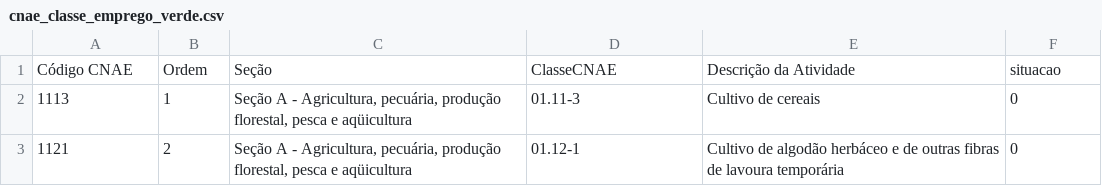
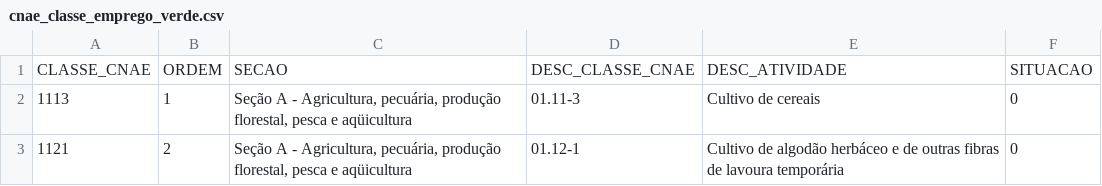
Before and after one commit to wmodanez/rais_dados_abertos, a CSV file: db/cnae_classe_emprego_verde.csv, drawn as a sheet; only a part is shown.

Commit message:
Adiciona funcionalidade de filtro CNAE personalizado, permitindo a filtragem de dados com base em um arquivo CSV específico. Novos argumentos foram implementados no script principal para suportar essa funcionalidade, incluindo `--arquivo-filtro-cnae`, `--nome-filtro-cnae` e `--situacao-filtro-cnae`. A classe ConversorParquet foi atualizada para integrar a lógica de filtragem, melhorando a precisão na análise de dados relacionados a empregos verdes e setores econômicos.

```diff
--- a/db/cnae_classe_emprego_verde.csv
+++ b/db/cnae_classe_emprego_verde.csv
@@ -1,2 +1,2 @@
-Código CNAE;Ordem;Seção;ClasseCNAE;Descrição da Atividade;situacao
+CLASSE_CNAE;ORDEM;SECAO;DESC_CLASSE_CNAE;DESC_ATIVIDADE;SITUACAO
 1113;1;Seção A - Agricultura, pecuária, produção florestal, pesca e aqüicultura;01.11-3;Cultivo de cereais;0
```
Also changed, not shown: 5 other files.
